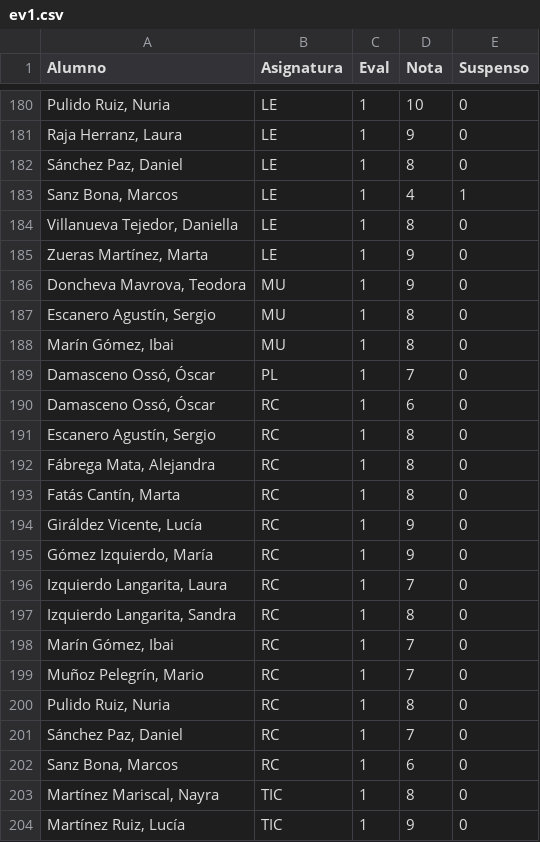
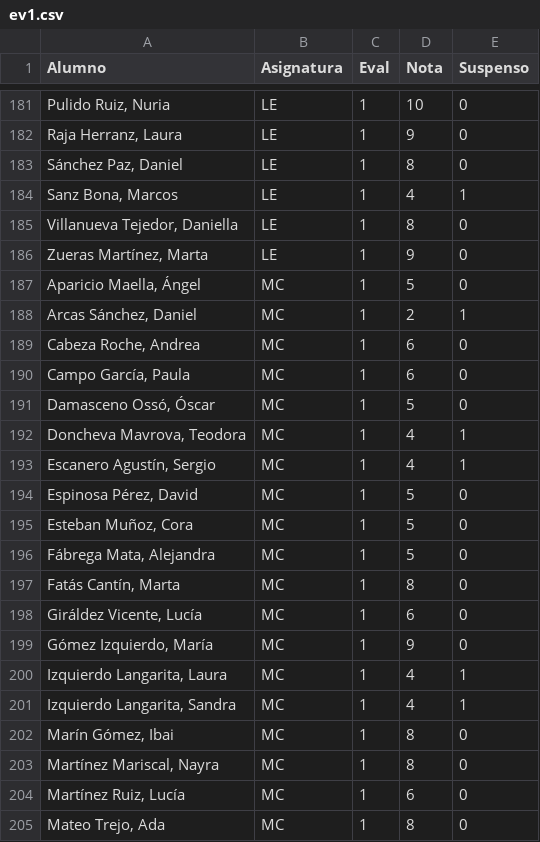
Before and after one commit to crdguez/mat4ac, a CSV file: notebooks/ev1.csv, drawn as a sheet; only a part is shown, gaps mark what is left out; the shorter side is filled out with more unchanged rows; the diff covers the shown part only.

```diff
--- a/notebooks/ev1.csv
+++ b/notebooks/ev1.csv
@@ -185,0 +187,19 @@ Alumno,Asignatura,Eval,Nota,Suspenso
+"Aparicio Maella, Ángel",MC ,1,5,0
+"Arcas Sánchez, Daniel",MC ,1,2,1
+"Cabeza Roche, Andrea",MC ,1,6,0
+"Campo García, Paula",MC ,1,6,0
+"Damasceno Ossó, Óscar",MC ,1,5,0
+"Doncheva Mavrova, Teodora",MC ,1,4,1
+"Escanero Agustín, Sergio",MC ,1,4,1
+"Espinosa Pérez, David",MC ,1,5,0
+"Esteban Muñoz, Cora",MC ,1,5,0
+"Fábrega Mata, Alejandra",MC ,1,5,0
+"Fatás Cantín, Marta",MC ,1,8,0
+"Giráldez Vicente, Lucía",MC ,1,6,0
+"Gómez Izquierdo, María",MC ,1,9,0
+"Izquierdo Langarita, Laura",MC ,1,4,1
+"Izquierdo Langarita, Sandra",MC ,1,4,1
+"Marín Gómez, Ibai",MC ,1,8,0
+"Martínez Mariscal, Nayra",MC ,1,8,0
+"Martínez Ruiz, Lucía",MC ,1,6,0
+"Mateo Trejo, Ada",MC ,1,8,0
```
Also changed, not shown: 19 added rows elsewhere in this file, notebooks/importado1.csv, 17 other files.
